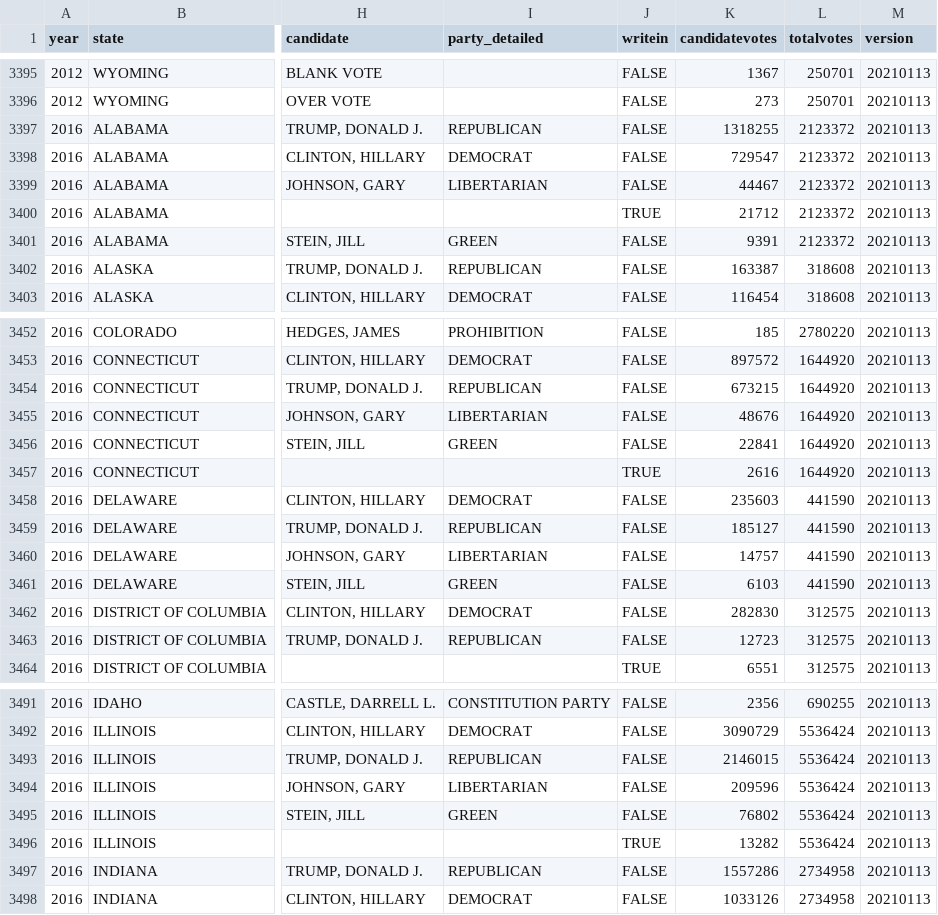
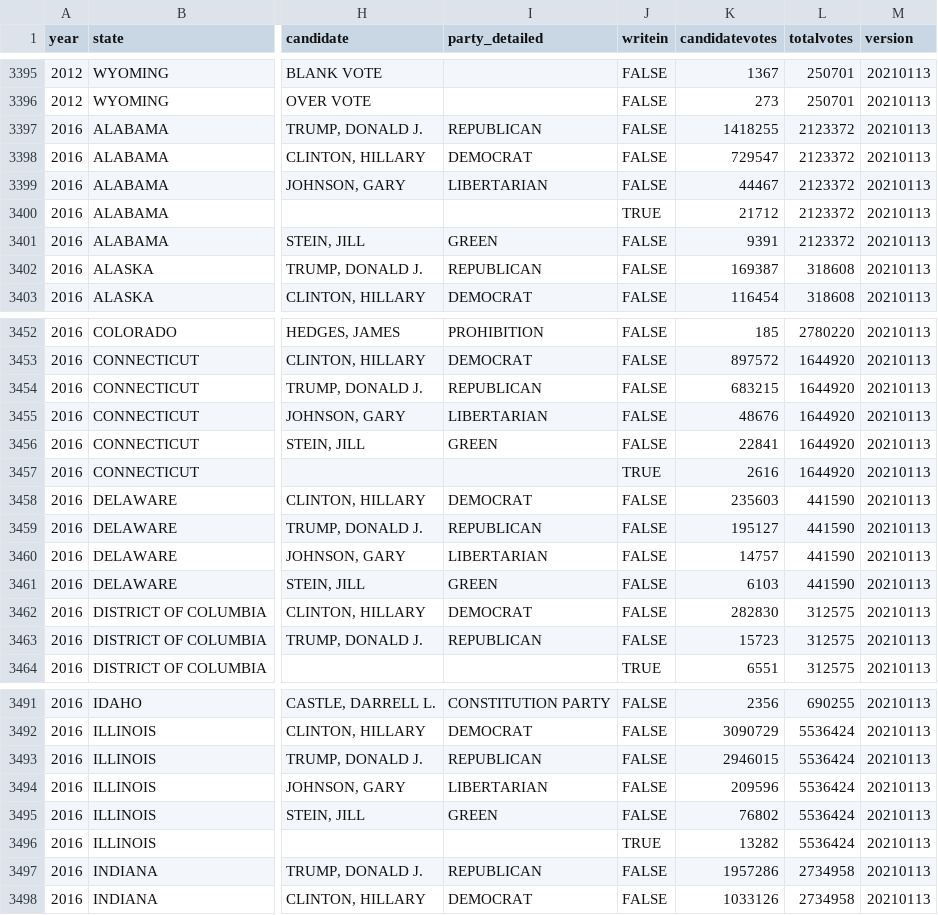
Before and after one commit to Julianjuyo/Final_proyect_data_viz, a CSV file: data/1976-2020-president.csv, drawn as a sheet; only a part is shown, gaps mark what is left out; the diff covers the shown part only; the diff names each change by its address in the sheet, - before the commit and + after, or states it on an @@ line.

```diff
--- a/data/1976-2020-president.csv
+++ b/data/1976-2020-president.csv
-K3397 (candidatevotes): 1318255
+K3397 (candidatevotes): 1418255
-K3402 (candidatevotes): 163387
+K3402 (candidatevotes): 169387
-K3454 (candidatevotes): 673215
+K3454 (candidatevotes): 683215
-K3459 (candidatevotes): 185127
+K3459 (candidatevotes): 195127
-K3463 (candidatevotes): 12723
+K3463 (candidatevotes): 15723
-K3493 (candidatevotes): 2146015
+K3493 (candidatevotes): 2946015
-K3497 (candidatevotes): 1557286
+K3497 (candidatevotes): 1957286
```
Also changed, not shown: 11 edited cells elsewhere in this file, 4 other files.
